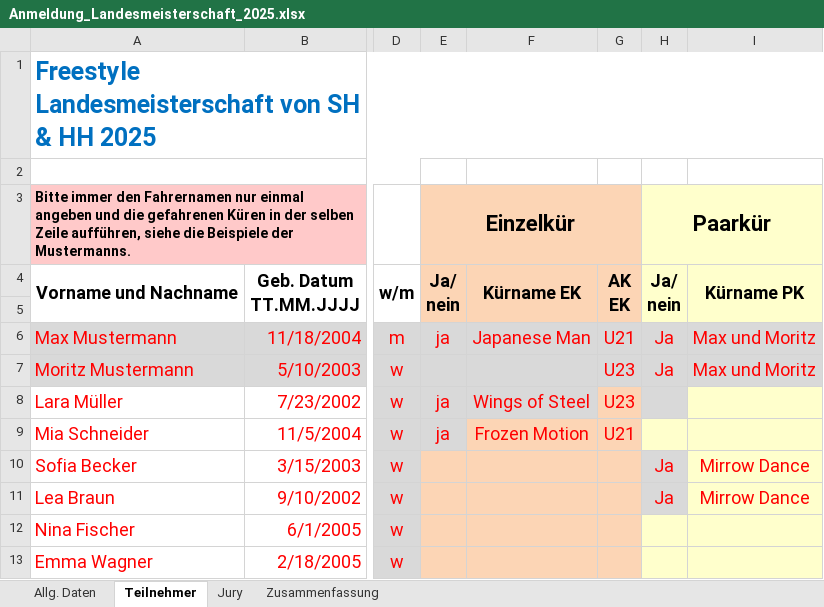
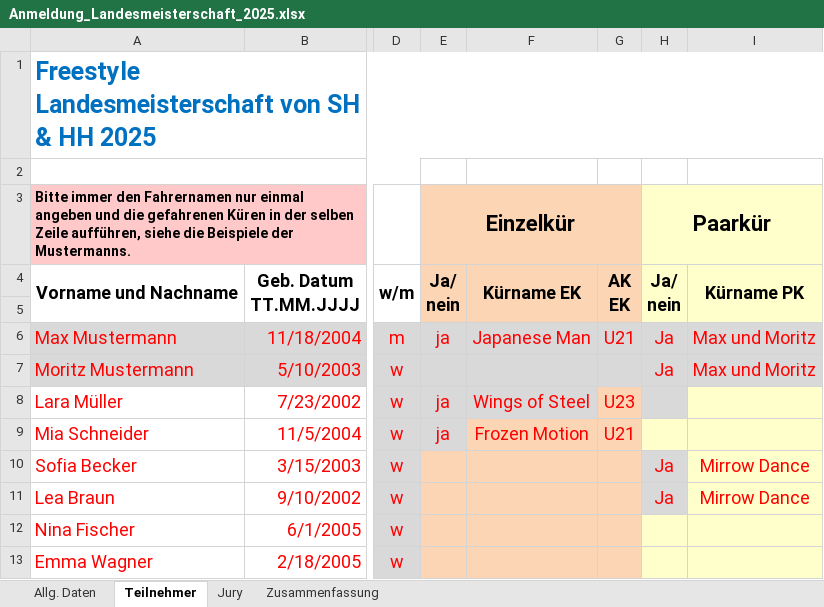
Before and after one commit to isabelbroeder/unicycle_score_board, an Excel workbook: data/Anmeldung_Landesmeisterschaft_2025.xlsx, sheet Teilnehmer, drawn as a sheet; only a part is shown, gaps mark what is left out; values as stored, in another font and other column widths than the file's, no borders; the diff names each change by its address in the sheet, - before the commit and + after, or states it on an @@ line.

Commit message:
test data

```diff
--- a/data/Anmeldung_Landesmeisterschaft_2025.xlsx (sheet Teilnehmer)
+++ b/data/Anmeldung_Landesmeisterschaft_2025.xlsx (sheet Teilnehmer)
-G7: U23
+G7: (empty)
```
Also changed, not shown: 3 other files.
